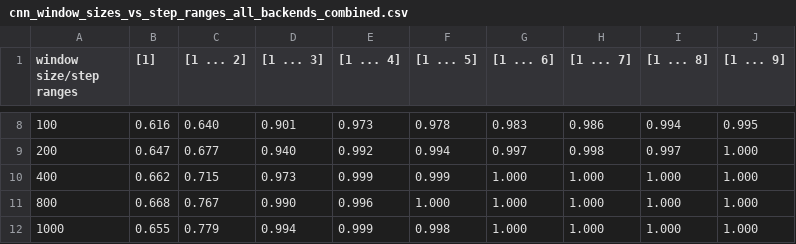
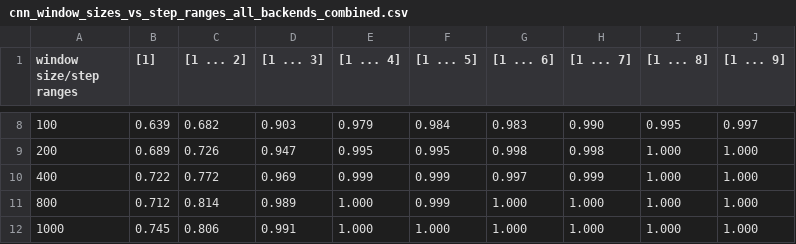
Before and after one commit to Schabolon/Approximate-Quantumness-Certification-of-NISQ-Devices-using-Machine-Learning, a CSV file: paper/data/cnn_window_sizes_vs_step_ranges_all_backends_combined.csv, drawn as a sheet; only a part is shown, gaps mark what is left out; the diff covers the shown part only.

```diff
--- a/paper/data/cnn_window_sizes_vs_step_ranges_all_backends_combined.csv
+++ b/paper/data/cnn_window_sizes_vs_step_ranges_all_backends_combined.csv
@@ -8,5 +8,5 @@ window size/step ranges,[1],[1 ... 2],[1 ... 3],[1 ... 4],[1 ... 5],[1 ... 6],[1
-100,0.616,0.640,0.901,0.973,0.978,0.983,0.986,0.994,0.995
-200,0.647,0.677,0.940,0.992,0.994,0.997,0.998,0.997,1.000
-400,0.662,0.715,0.973,0.999,0.999,1.000,1.000,1.000,1.000
-800,0.668,0.767,0.990,0.996,1.000,1.000,1.000,1.000,1.000
-1000,0.655,0.779,0.994,0.999,0.998,1.000,1.000,1.000,1.000
+100,0.639,0.682,0.903,0.979,0.984,0.983,0.990,0.995,0.997
+200,0.689,0.726,0.947,0.995,0.995,0.998,0.998,1.000,1.000
+400,0.722,0.772,0.969,0.999,0.999,0.997,0.999,1.000,1.000
+800,0.712,0.814,0.989,1.000,0.999,1.000,1.000,1.000,1.000
+1000,0.745,0.806,0.991,1.000,1.000,1.000,1.000,1.000,1.000
```
Also changed, not shown: 62 edited cells elsewhere in this file, paper/data/cnn_exclude_multiple_simulators_vs_step_ranges_all_other_backends_combined.csv, paper/data/cnn_excluded_simulator_vs_step_ranges_all_other_backends_combined.csv, 8 other files.
